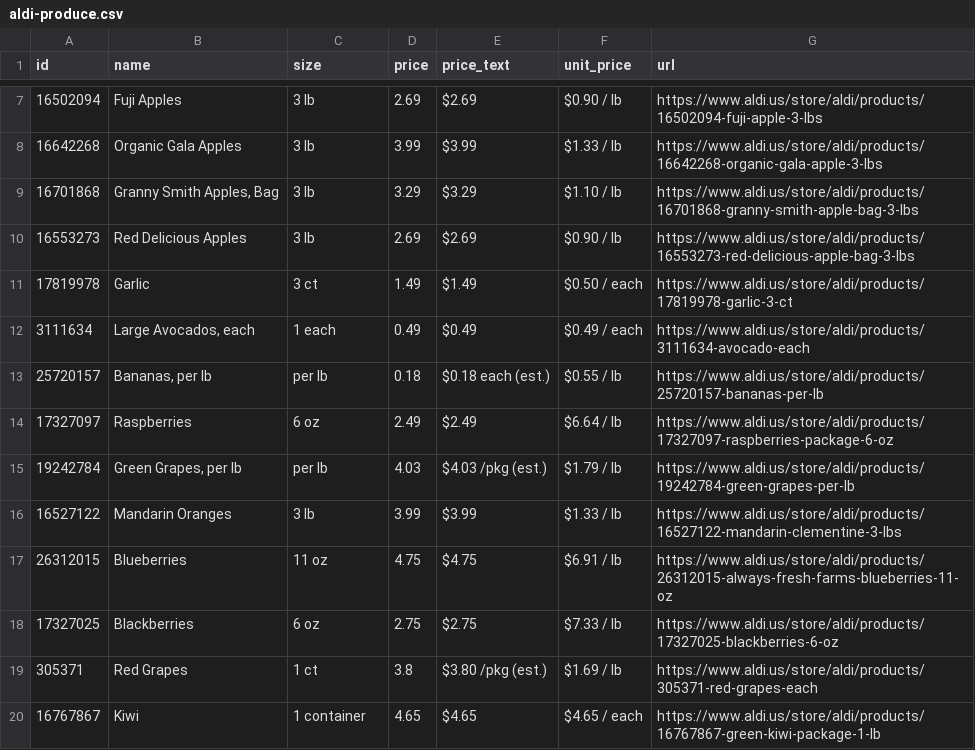
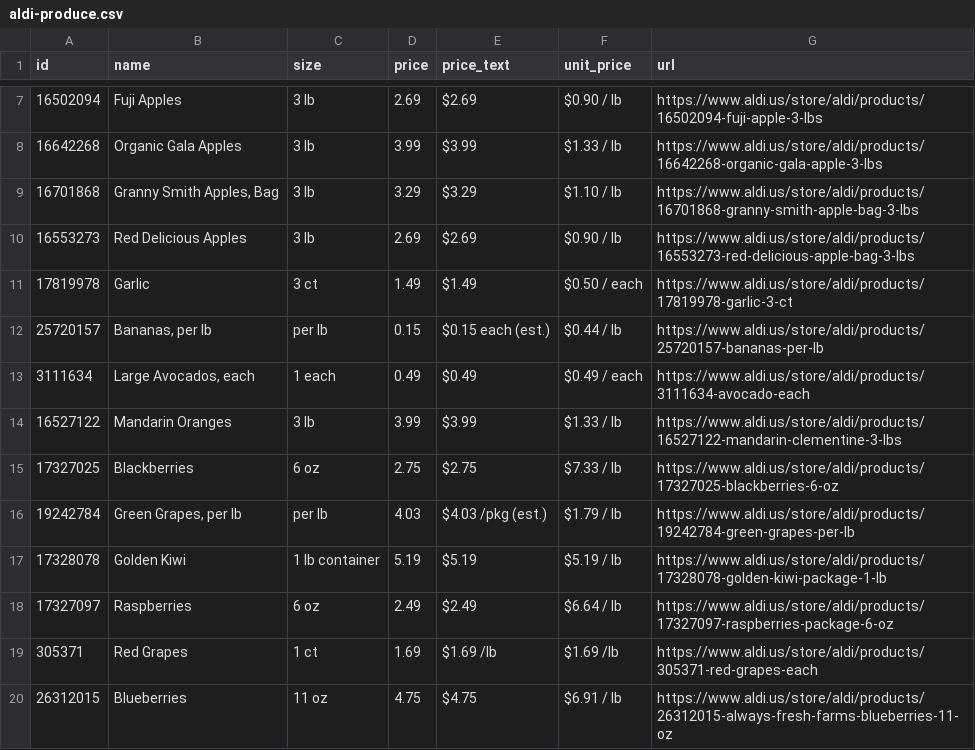
Before and after one commit to Yitz42/groceries-, a CSV file: aldi-produce.csv, drawn as a sheet; only a part is shown, gaps mark what is left out.

```diff
--- a/aldi-produce.csv
+++ b/aldi-produce.csv
@@ -11,10 +11,10 @@ id,name,size,price,price_text,unit_price,url
 17819978,Garlic,3 ct,1.49,$1.49,$0.50 / each,https://www.aldi.us/store/aldi/products/17819978-garlic-3-ct
+25720157,"Bananas, per lb",per lb,0.15,$0.15 each (est.),$0.44 / lb,https://www.aldi.us/store/aldi/products/25720157-bananas-per-lb
 3111634,"Large Avocados, each",1 each,0.49,$0.49,$0.49 / each,https://www.aldi.us/store/aldi/products/3111634-avocado-each
-25720157,"Bananas, per lb",per lb,0.18,$0.18 each (est.),$0.55 / lb,https://www.aldi.us/store/aldi/products/25720157-bananas-per-lb
+16527122,Mandarin Oranges,3 lb,3.99,$3.99,$1.33 / lb,https://www.aldi.us/store/aldi/products/16527122-mandarin-clementine-3-lbs
+17327025,Blackberries,6 oz,2.75,$2.75,$7.33 / lb,https://www.aldi.us/store/aldi/products/17327025-blackberries-6-oz
+19242784,"Green Grapes, per lb",per lb,4.03,$4.03 /pkg (est.),$1.79 / lb,https://www.aldi.us/store/aldi/products/19242784-green-grapes-per-lb
+17328078,Golden Kiwi,1 lb container,5.19,$5.19,$5.19 / lb,https://www.aldi.us/store/aldi/products/17328078-golden-kiwi-package-1-lb
 17327097,Raspberries,6 oz,2.49,$2.49,$6.64 / lb,https://www.aldi.us/store/aldi/products/17327097-raspberries-package-6-oz
-19242784,"Green Grapes, per lb",per lb,4.03,$4.03 /pkg (est.),$1.79 / lb,https://www.aldi.us/store/aldi/products/19242784-green-grapes-per-lb
-16527122,Mandarin Oranges,3 lb,3.99,$3.99,$1.33 / lb,https://www.aldi.us/store/aldi/products/16527122-mandarin-clementine-3-lbs
+305371,Red Grapes,1 ct,1.69,$1.69 /lb,$1.69 /lb,https://www.aldi.us/store/aldi/products/305371-red-grapes-each
 26312015,Blueberries,11 oz,4.75,$4.75,$6.91 / lb,https://www.aldi.us/store/aldi/products/26312015-always-fresh-farms-blueberries-11-oz
-17327025,Blackberries,6 oz,2.75,$2.75,$7.33 / lb,https://www.aldi.us/store/aldi/products/17327025-blackberries-6-oz
-305371,Red Grapes,1 ct,3.8,$3.80 /pkg (est.),$1.69 / lb,https://www.aldi.us/store/aldi/products/305371-red-grapes-each
-16767867,Kiwi,1 container,4.65,$4.65,$4.65 / each,https://www.aldi.us/store/aldi/products/16767867-green-kiwi-package-1-lb
```
Also changed, not shown: 2 other files.
